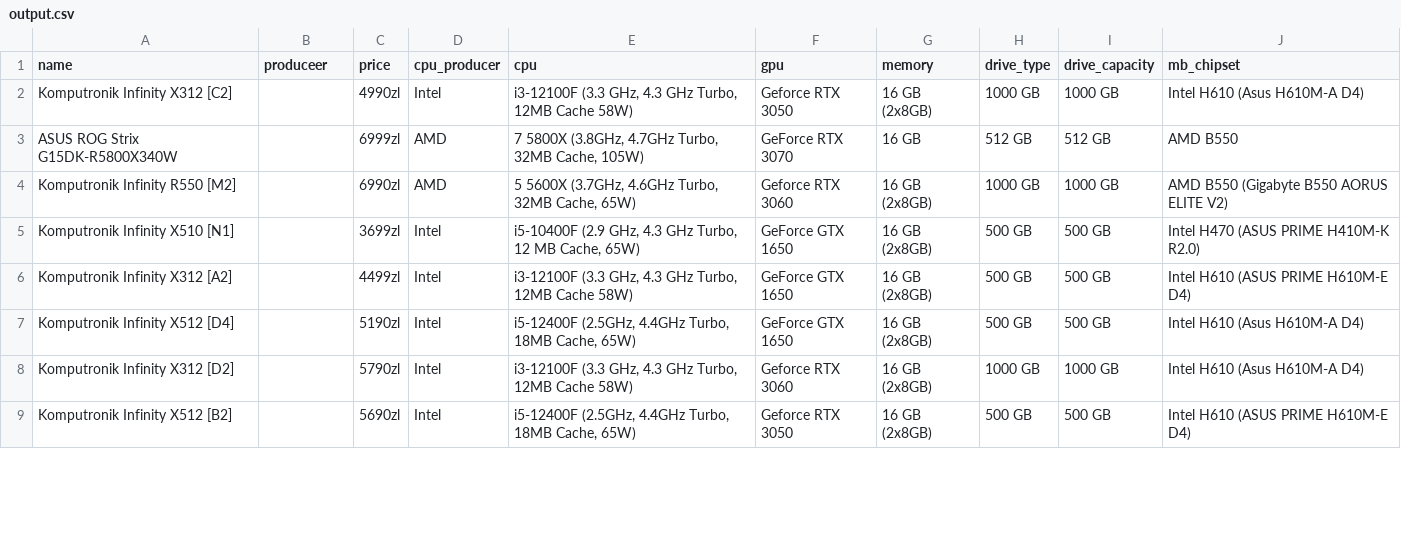
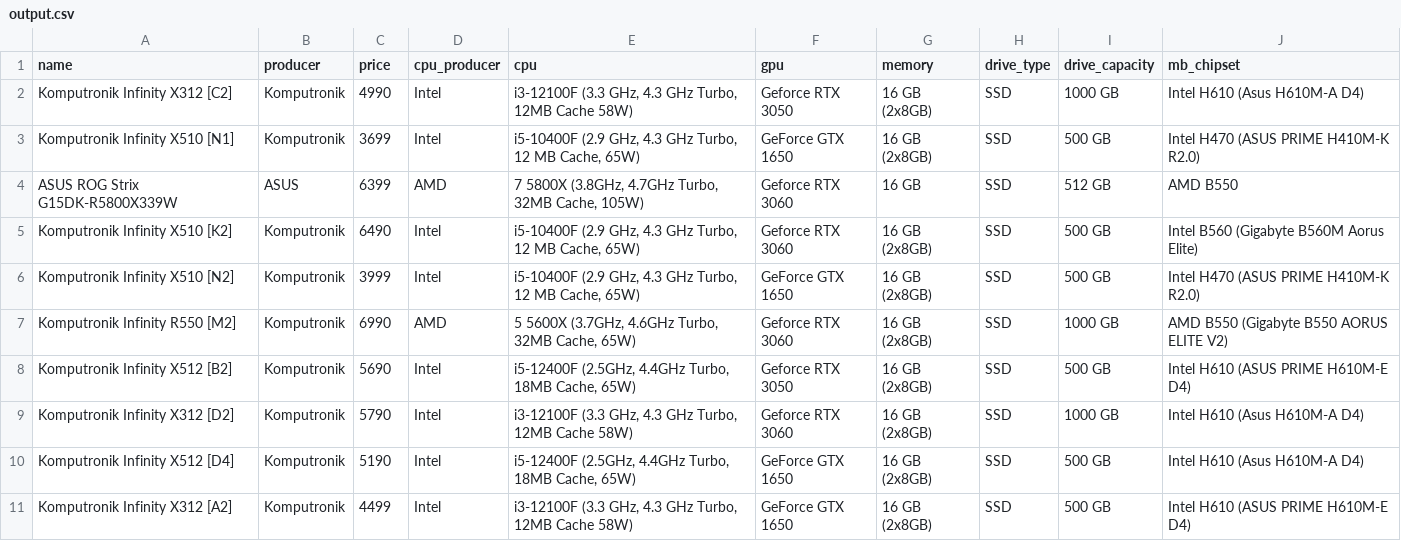
Before and after one commit to chodorb/komputronik_web_scraping, a CSV file: scrapy-tutorial-project/tutorialscraper/output.csv, drawn as a sheet; only a part is shown; the diff covers the shown part only.

```diff
--- a/scrapy-tutorial-project/tutorialscraper/output.csv
+++ b/scrapy-tutorial-project/tutorialscraper/output.csv
@@ -1,9 +1,11 @@
-name,produceer,price,cpu_producer,cpu,gpu,memory,drive_type,drive_capacity,mb_chipset
-Komputronik Infinity X312 [C2],,4990zl,Intel,"i3-12100F (3.3 GHz, 4.3 GHz Turbo, 12MB Cache 58W)",Geforce RTX 3050,16 GB (2x8GB),1000 GB,1000 GB,Intel H610  (Asus H610M-A D4)
-ASUS ROG Strix G15DK-R5800X340W,,6999zl,AMD,"7 5800X (3.8GHz, 4.7GHz Turbo, 32MB Cache, 105W)",GeForce RTX 3070,16 GB,512 GB,512 GB,AMD B550
-Komputronik Infinity R550 [M2],,6990zl,AMD,"5 5600X (3.7GHz, 4.6GHz Turbo, 32MB Cache, 65W)",Geforce RTX 3060,16 GB (2x8GB),1000 GB,1000 GB,AMD B550  (Gigabyte B550 AORUS ELITE V2)
-Komputronik Infinity X510 [N1],,3699zl,Intel,"i5-10400F (2.9 GHz, 4.3 GHz Turbo, 12 MB Cache, 65W)",GeForce GTX 1650,16 GB (2x8GB),500 GB,500 GB,Intel H470  (ASUS PRIME H410M-K R2.0)
-Komputronik Infinity X312 [A2],,4499zl,Intel,"i3-12100F (3.3 GHz, 4.3 GHz Turbo, 12MB Cache 58W)",GeForce GTX 1650,16 GB (2x8GB),500 GB,500 GB,Intel H610  (ASUS PRIME H610M-E D4)
-Komputronik Infinity X512 [D4],,5190zl,Intel,"i5-12400F (2.5GHz, 4.4GHz Turbo, 18MB Cache, 65W)",GeForce GTX 1650,16 GB (2x8GB),500 GB,500 GB,Intel H610  (Asus H610M-A D4)
-Komputronik Infinity X312 [D2],,5790zl,Intel,"i3-12100F (3.3 GHz, 4.3 GHz Turbo, 12MB Cache 58W)",Geforce RTX 3060,16 GB (2x8GB),1000 GB,1000 GB,Intel H610  (Asus H610M-A D4)
-Komputronik Infinity X512 [B2],,5690zl,Intel,"i5-12400F (2.5GHz, 4.4GHz Turbo, 18MB Cache, 65W)",Geforce RTX 3050,16 GB (2x8GB),500 GB,500 GB,Intel H610  (ASUS PRIME H610M-E D4)
+name,producer,price,cpu_producer,cpu,gpu,memory,drive_type,drive_capacity,mb_chipset
+Komputronik Infinity X312 [C2],Komputronik,4990,Intel,"i3-12100F (3.3 GHz, 4.3 GHz Turbo, 12MB Cache 58W)",Geforce RTX 3050,16 GB (2x8GB),SSD,1000 GB,Intel H610  (Asus H610M-A D4)
+Komputronik Infinity X510 [N1],Komputronik,3699,Intel,"i5-10400F (2.9 GHz, 4.3 GHz Turbo, 12 MB Cache, 65W)",GeForce GTX 1650,16 GB (2x8GB),SSD,500 GB,Intel H470  (ASUS PRIME H410M-K R2.0)
+ASUS ROG Strix G15DK-R5800X339W,ASUS,6399,AMD,"7 5800X (3.8GHz, 4.7GHz Turbo, 32MB Cache, 105W)",Geforce RTX 3060,16 GB,SSD,512 GB,AMD B550
+Komputronik Infinity X510 [K2],Komputronik,6490,Intel,"i5-10400F (2.9 GHz, 4.3 GHz Turbo, 12 MB Cache, 65W)",Geforce RTX 3060,16 GB (2x8GB),SSD,500 GB,Intel B560  (Gigabyte B560M Aorus Elite)
+Komputronik Infinity X510 [N2],Komputronik,3999,Intel,"i5-10400F (2.9 GHz, 4.3 GHz Turbo, 12 MB Cache, 65W)",GeForce GTX 1650,16 GB (2x8GB),SSD,500 GB,Intel H470  (ASUS PRIME H410M-K R2.0)
+Komputronik Infinity R550 [M2],Komputronik,6990,AMD,"5 5600X (3.7GHz, 4.6GHz Turbo, 32MB Cache, 65W)",Geforce RTX 3060,16 GB (2x8GB),SSD,1000 GB,AMD B550  (Gigabyte B550 AORUS ELITE V2)
+Komputronik Infinity X512 [B2],Komputronik,5690,Intel,"i5-12400F (2.5GHz, 4.4GHz Turbo, 18MB Cache, 65W)",Geforce RTX 3050,16 GB (2x8GB),SSD,500 GB,Intel H610  (ASUS PRIME H610M-E D4)
+Komputronik Infinity X312 [D2],Komputronik,5790,Intel,"i3-12100F (3.3 GHz, 4.3 GHz Turbo, 12MB Cache 58W)",Geforce RTX 3060,16 GB (2x8GB),SSD,1000 GB,Intel H610  (Asus H610M-A D4)
+Komputronik Infinity X512 [D4],Komputronik,5190,Intel,"i5-12400F (2.5GHz, 4.4GHz Turbo, 18MB Cache, 65W)",GeForce GTX 1650,16 GB (2x8GB),SSD,500 GB,Intel H610  (Asus H610M-A D4)
+Komputronik Infinity X312 [A2],Komputronik,4499,Intel,"i3-12100F (3.3 GHz, 4.3 GHz Turbo, 12MB Cache 58W)",GeForce GTX 1650,16 GB (2x8GB),SSD,500 GB,Intel H610  (ASUS PRIME H610M-E D4)
```
Also changed, not shown: 2 added rows, 2 removed rows and 6 edited cells elsewhere in this file, 3 other files.
